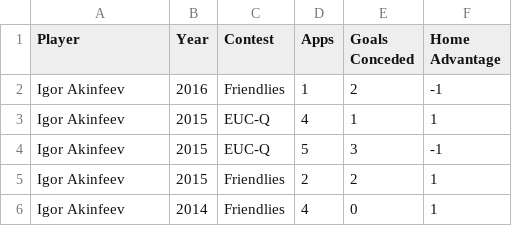
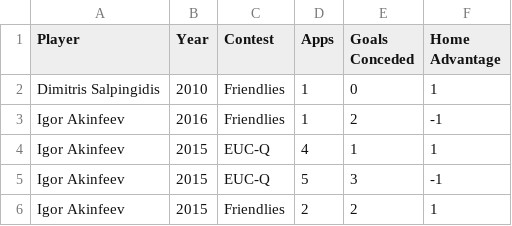
Before and after one commit to thezane/soccer-predictions, a CSV file: data/goalkeepers.csv, drawn as a sheet; only a part is shown; the shorter side is filled out with more unchanged rows; the diff names each change by its address in the sheet, - before the commit and + after, or states it on an @@ line.

```diff
--- a/data/goalkeepers.csv
+++ b/data/goalkeepers.csv
+row 2: Dimitris Salpingidis | 2010 | Friendlies | 1 | 0 | 1
```
Also changed, not shown: data/attackers.csv, data/defenders.csv, 1 other file.
